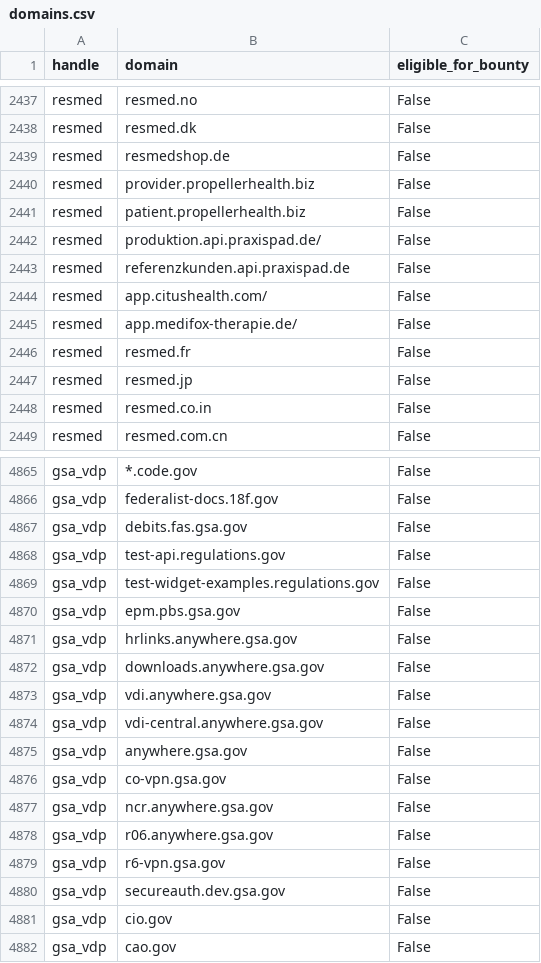
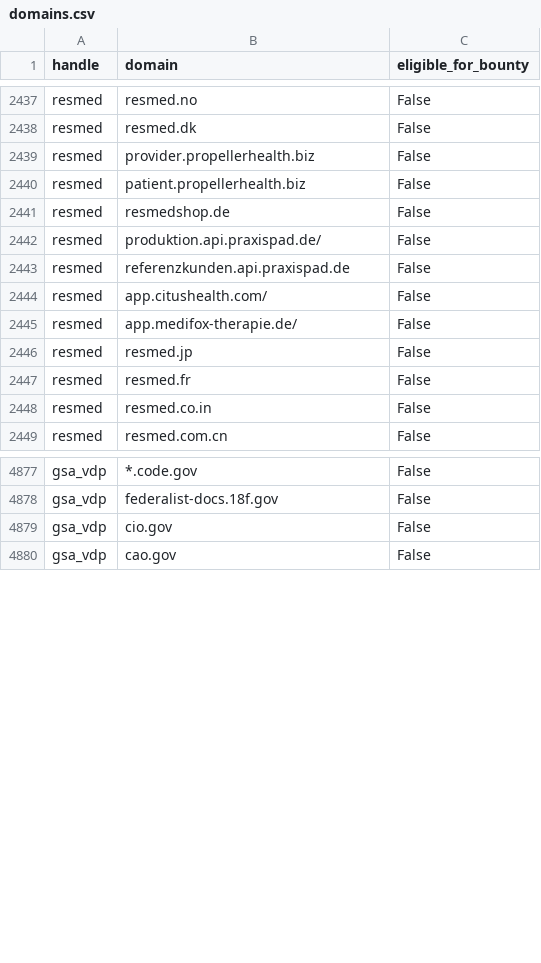
Before and after one commit to atxiii/h1domains, a CSV file: domains.csv, drawn as a sheet; only a part is shown, gaps mark what is left out; the diff covers the shown part only.

```diff
--- a/domains.csv
+++ b/domains.csv
@@ -2438,5 +2438,5 @@ resmed,resmed.no,False
 resmed,resmed.dk,False
-resmed,resmedshop.de,False
 resmed,provider.propellerhealth.biz,False
 resmed,patient.propellerhealth.biz,False
+resmed,resmedshop.de,False
 resmed,produktion.api.praxispad.de/,False
@@ -2445,4 +2445,4 @@ resmed,app.citushealth.com/,False
 resmed,app.medifox-therapie.de/,False
-resmed,resmed.fr,False
 resmed,resmed.jp,False
+resmed,resmed.fr,False
 resmed,resmed.co.in,False
@@ -4866,16 +4878,2 @@ gsa_vdp,*.code.gov,False
 gsa_vdp,federalist-docs.18f.gov,False
-gsa_vdp,debits.fas.gsa.gov,False
-gsa_vdp,test-api.regulations.gov,False
-gsa_vdp,test-widget-examples.regulations.gov,False
-gsa_vdp,epm.pbs.gsa.gov,False
-gsa_vdp,hrlinks.anywhere.gsa.gov,False
-gsa_vdp,downloads.anywhere.gsa.gov,False
-gsa_vdp,vdi.anywhere.gsa.gov,False
-gsa_vdp,vdi-central.anywhere.gsa.gov,False
-gsa_vdp,anywhere.gsa.gov,False
-gsa_vdp,co-vpn.gsa.gov,False
-gsa_vdp,ncr.anywhere.gsa.gov,False
-gsa_vdp,r06.anywhere.gsa.gov,False
-gsa_vdp,r6-vpn.gsa.gov,False
-gsa_vdp,secureauth.dev.gsa.gov,False
 gsa_vdp,cio.gov,False
```
Also changed, not shown: 12 added rows and 24 moved rows elsewhere in this file, 3 other files.
